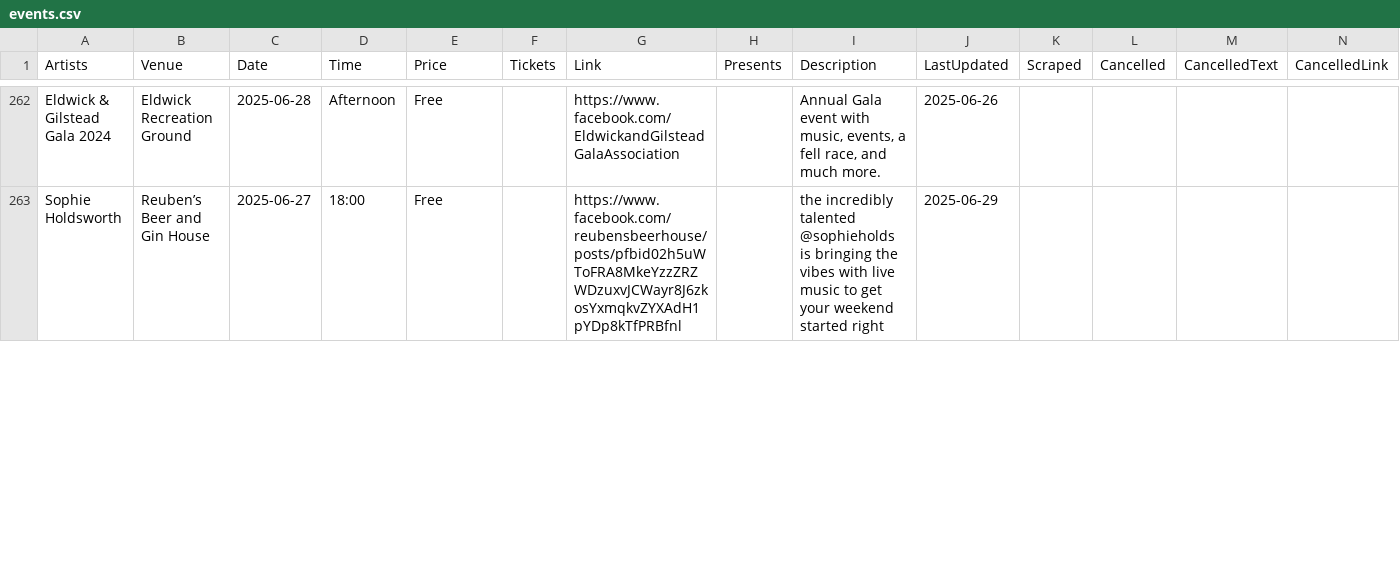
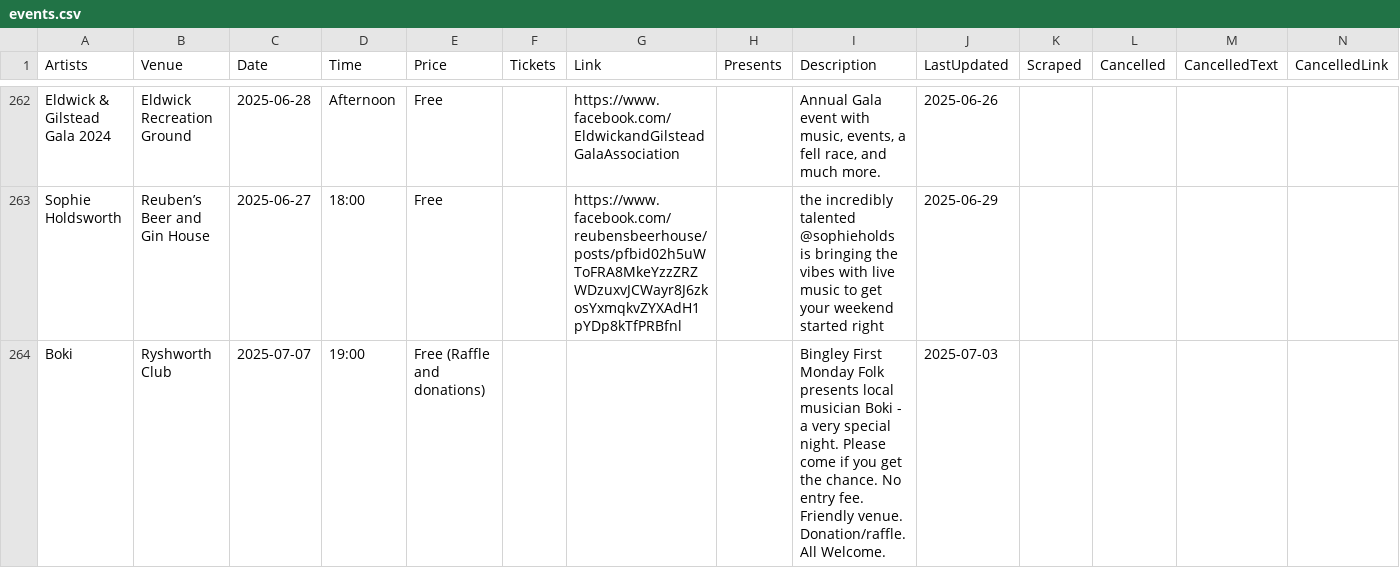
Before and after one commit to caprenter/bingley-music-town, a CSV file: docs/_data/events.csv, drawn as a sheet; only a part is shown, gaps mark what is left out; rows hold the shown columns only; the diff covers the shown part only; the diff names each change by its address in the sheet, - before the commit and + after, or states it on an @@ line.

```diff
--- a/docs/_data/events.csv
+++ b/docs/_data/events.csv
+row 264: Boki | Ryshworth Club | 2025-07-07 | 19:00 | Free (Raffle and donations) |  |  |  | Bingley First Monday Folk presents local musician Boki - a very special night. Please come if you get the chance. No entry fee. Friendly venue. Donation/raffle. All Welcome. | 2025-07-03
```
Also changed, not shown: 2 added rows and 9 edited cells elsewhere in this file, docs/_data/bandstand.csv, docs/_data/venues.csv, 1 other file.
